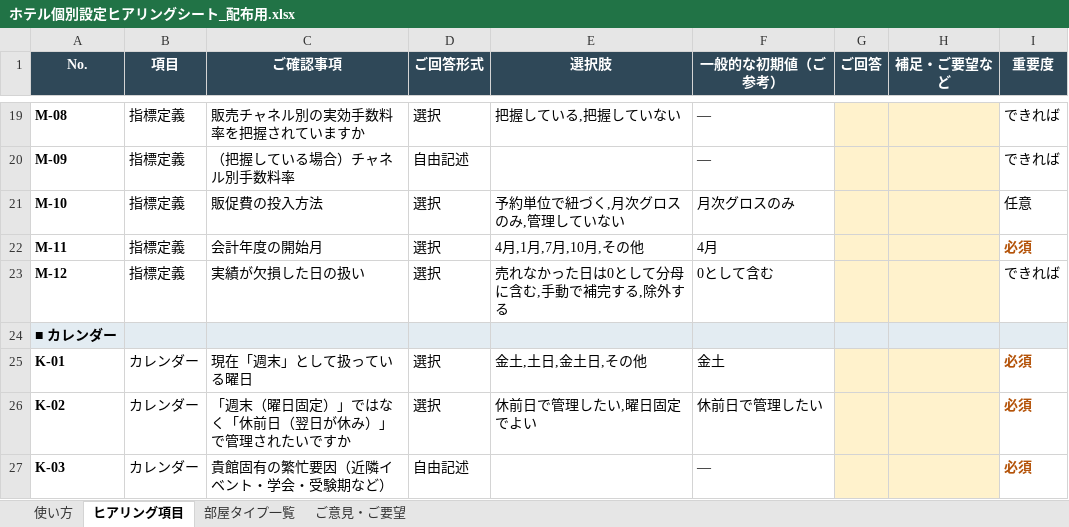
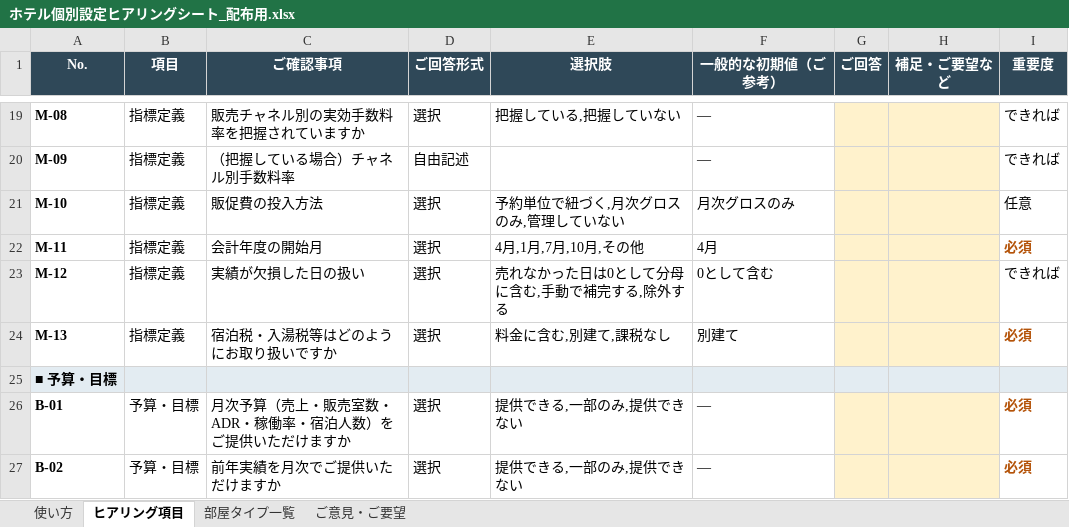
Before and after one commit to Torutesu/AIhotel, an Excel workbook: docs/client/ホテル個別設定ヒアリングシート_配布用.xlsx, sheet ヒアリング項目, drawn as a sheet; only a part is shown, gaps mark what is left out; the shorter side is filled out with more unchanged rows; values as stored, in another font and other column widths than the file's, no borders; the diff covers the shown part only; the diff names each change by its address in the sheet, - before the commit and + after, or states it on an @@ line.

```diff
--- a/docs/client/ホテル個別設定ヒアリングシート_配布用.xlsx (sheet ヒアリング項目)
+++ b/docs/client/ホテル個別設定ヒアリングシート_配布用.xlsx (sheet ヒアリング項目)
+row 24: M-13 | 指標定義 | 宿泊税・入湯税等はどのようにお取り扱いですか | 選択 | 料金に含む,別建て,課税なし | 別建て |  |  | 必須
+row 25: ■ 予算・目標
+row 26: B-01 | 予算・目標 | 月次予算（売上・販売室数・ADR・稼働率・宿泊人数）をご提供いただけますか | 選択 | 提供できる,一部のみ,提供できない | — |  |  | 必須
+row 27: B-02 | 予算・目標 | 前年実績を月次でご提供いただけますか | 選択 | 提供できる,一部のみ,提供できない | — |  |  | 必須
```
Also changed, not shown: 13 added rows elsewhere in this sheet, sheet 使い方, docs/ホテル個別設定ヒアリングシート.xlsx, 4 other files.
